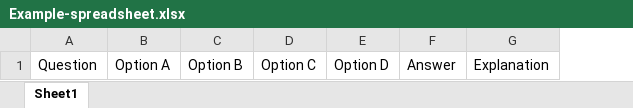
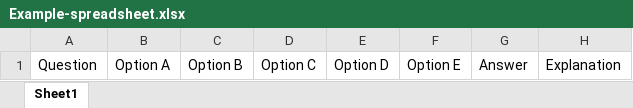
Before and after one commit to Luca-Sid/QuizApp, an Excel workbook: Example-spreadsheet.xlsx, sheet Sheet1, drawn as a sheet; values as stored, in another font and other column widths than the file's, no borders; the diff names each change by its address in the sheet, - before the commit and + after, or states it on an @@ line.

Commit message:
Changed example xlsx

```diff
--- a/Example-spreadsheet.xlsx (sheet Sheet1)
+++ b/Example-spreadsheet.xlsx (sheet Sheet1)
+column F, row 1: Option E
```
